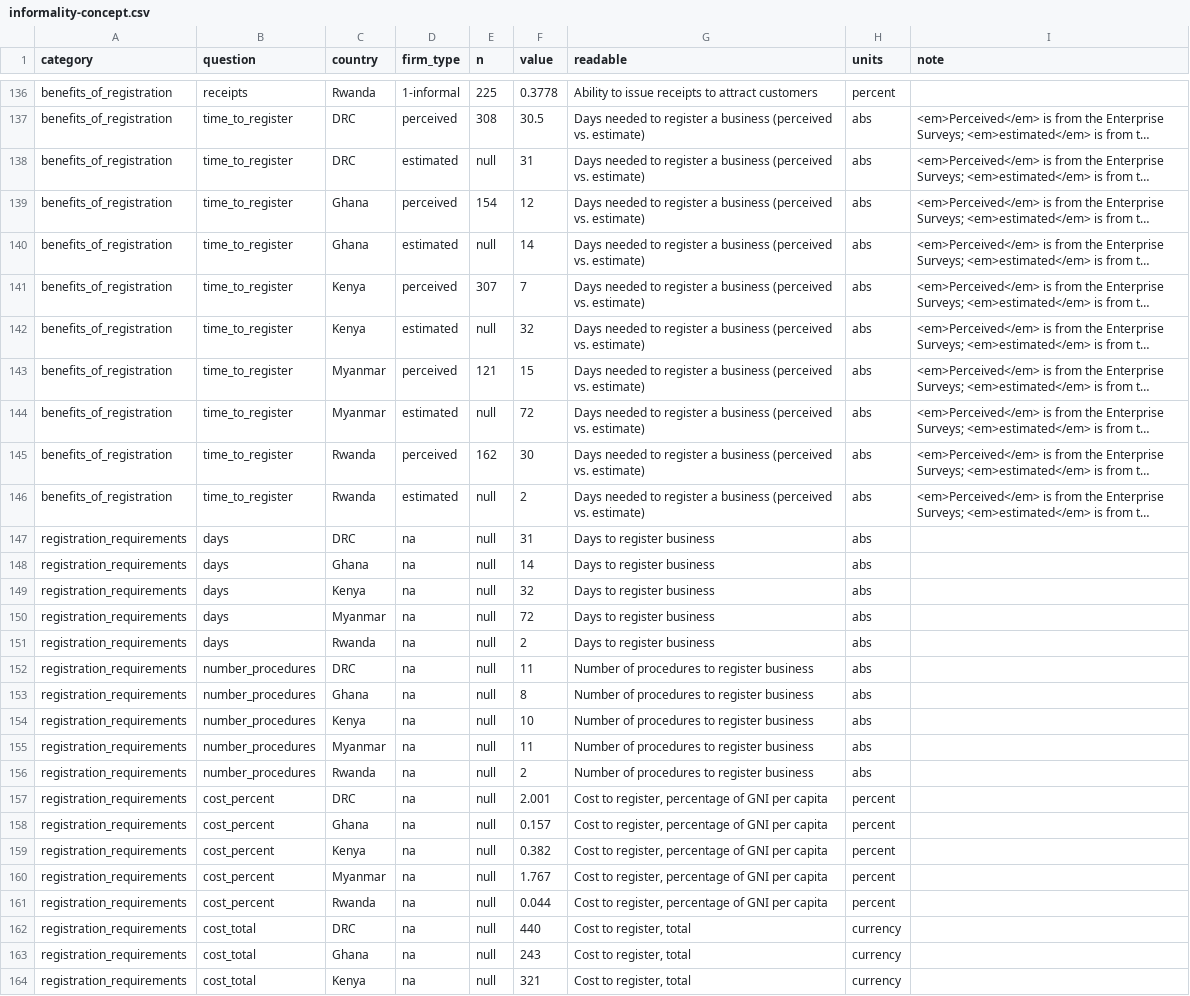
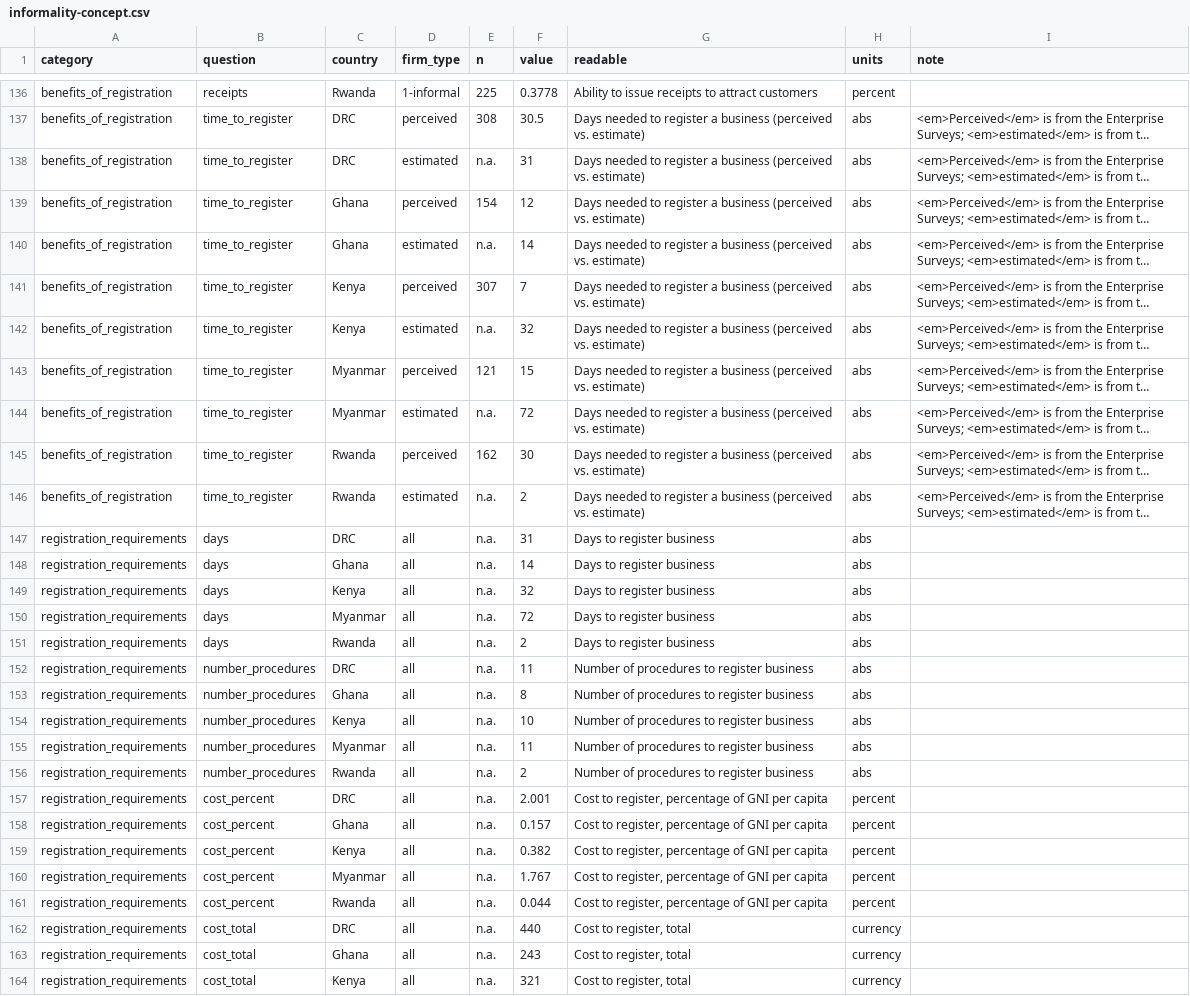
Before and after one commit to ostermanj/ostermanj.github.io, a CSV file: informality/data/informality-concept.csv, drawn as a sheet; only a part is shown, gaps mark what is left out; long unchanged cells end in …; the diff covers the shown part only; the diff names each change by its address in the sheet, - before the commit and + after, or states it on an @@ line.

```diff
--- a/informality/data/informality-concept.csv
+++ b/informality/data/informality-concept.csv
-E138 (n): null
+E138 (n): n.a.
-E140 (n): null
+E140 (n): n.a.
-E142 (n): null
+E142 (n): n.a.
-E144 (n): null
+E144 (n): n.a.
-E146:E164 (n): null
+E146:E164 (n): n.a.
-D147:D164 (firm_type): na
+D147:D164 (firm_type): all
```
Also changed, not shown: 69 edited cells elsewhere in this file, 1 other file.
